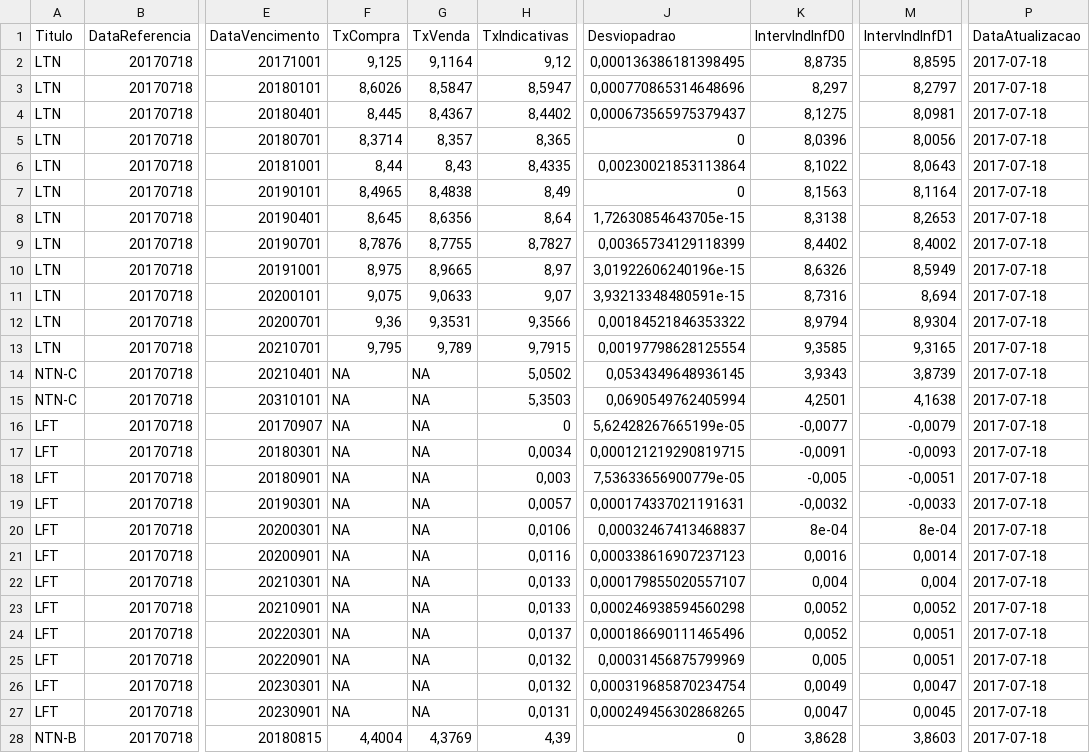
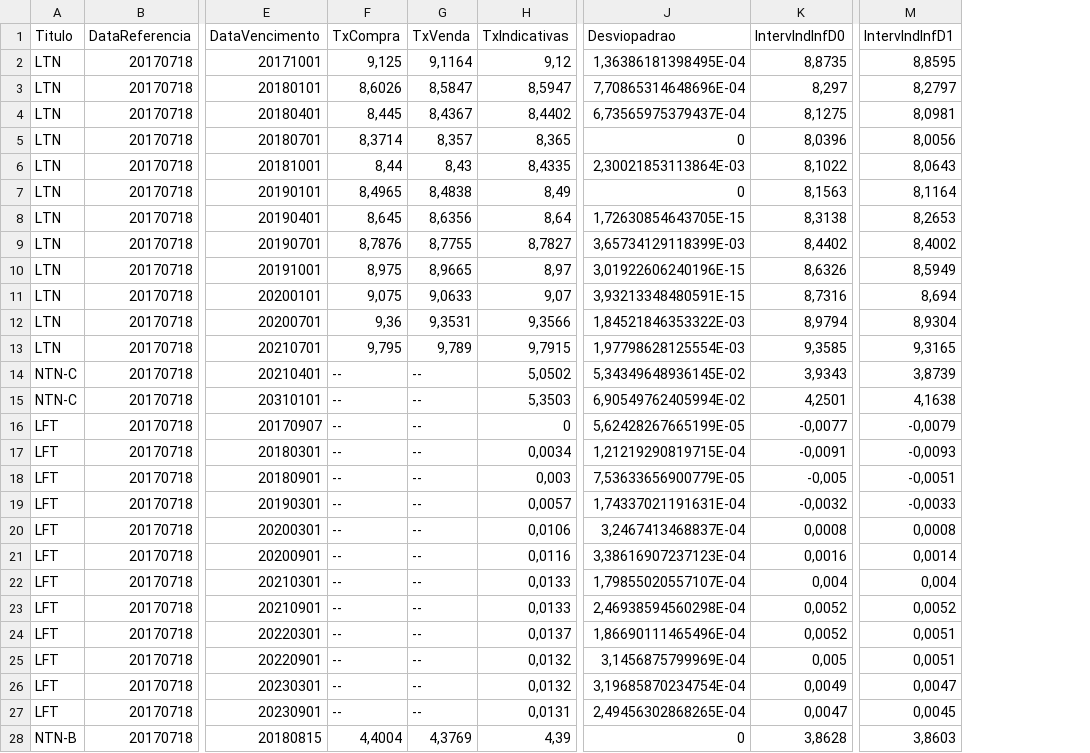
Before and after one commit to raulossada/KaggleStat, a CSV file: WebScraping/anbima/ms20170718.csv, drawn as a sheet; only a part is shown, gaps mark what is left out; the diff covers the shown part only; the diff names each change by its address in the sheet, - before the commit and + after, or states it on an @@ line.

```diff
--- a/WebScraping/anbima/ms20170718.csv
+++ b/WebScraping/anbima/ms20170718.csv
-column P (DataAtualizacao), rows 2-28: all 2017-07-18
-J2 (Desviopadrao): 0,000136386181398495
+J2 (Desviopadrao): 1,36386181398495E-04
-J3 (Desviopadrao): 0,000770865314648696
+J3 (Desviopadrao): 7,70865314648696E-04
-J4 (Desviopadrao): 0,000673565975379437
+J4 (Desviopadrao): 6,73565975379437E-04
-J6 (Desviopadrao): 0,00230021853113864
+J6 (Desviopadrao): 2,30021853113864E-03
-J8 (Desviopadrao): 1,72630854643705e-15
+J8 (Desviopadrao): 1,72630854643705E-15
-J9 (Desviopadrao): 0,00365734129118399
+J9 (Desviopadrao): 3,65734129118399E-03
-J10 (Desviopadrao): 3,01922606240196e-15
+J10 (Desviopadrao): 3,01922606240196E-15
-J11 (Desviopadrao): 3,93213348480591e-15
+J11 (Desviopadrao): 3,93213348480591E-15
-J12 (Desviopadrao): 0,00184521846353322
+J12 (Desviopadrao): 1,84521846353322E-03
-J13 (Desviopadrao): 0,00197798628125554
+J13 (Desviopadrao): 1,97798628125554E-03
-F14:F27 (TxCompra): NA
+F14:F27 (TxCompra): --
-G14:G27 (TxVenda): NA
+G14:G27 (TxVenda): --
-J14 (Desviopadrao): 0,0534349648936145
+J14 (Desviopadrao): 5,34349648936145E-02
-J15 (Desviopadrao): 0,0690549762405994
+J15 (Desviopadrao): 6,90549762405994E-02
-J16 (Desviopadrao): 5,62428267665199e-05
+J16 (Desviopadrao): 5,62428267665199E-05
-J17 (Desviopadrao): 0,000121219290819715
+J17 (Desviopadrao): 1,21219290819715E-04
-J18 (Desviopadrao): 7,53633656900779e-05
+J18 (Desviopadrao): 7,53633656900779E-05
-J19 (Desviopadrao): 0,000174337021191631
+J19 (Desviopadrao): 1,74337021191631E-04
-J20 (Desviopadrao): 0,00032467413468837
+J20 (Desviopadrao): 3,2467413468837E-04
-K20 (IntervIndInfD0): 8e-04
+K20 (IntervIndInfD0): 0,0008
-M20 (IntervIndInfD1): 8e-04
+M20 (IntervIndInfD1): 0,0008
-J21 (Desviopadrao): 0,000338616907237123
+J21 (Desviopadrao): 3,38616907237123E-04
-J22 (Desviopadrao): 0,000179855020557107
+J22 (Desviopadrao): 1,79855020557107E-04
-J23 (Desviopadrao): 0,000246938594560298
+J23 (Desviopadrao): 2,46938594560298E-04
-J24 (Desviopadrao): 0,000186690111465496
+J24 (Desviopadrao): 1,86690111465496E-04
-J25 (Desviopadrao): 0,00031456875799969
+J25 (Desviopadrao): 3,1456875799969E-04
-J26 (Desviopadrao): 0,000319685870234754
+J26 (Desviopadrao): 3,19685870234754E-04
-J27 (Desviopadrao): 0,000249456302868265
+J27 (Desviopadrao): 2,49456302868265E-04
```
Also changed, not shown: 19 edited cells elsewhere in this file, WebScraping/anbima/ms20170711.csv, WebScraping/anbima/ms20170712.csv, 30 other files.
